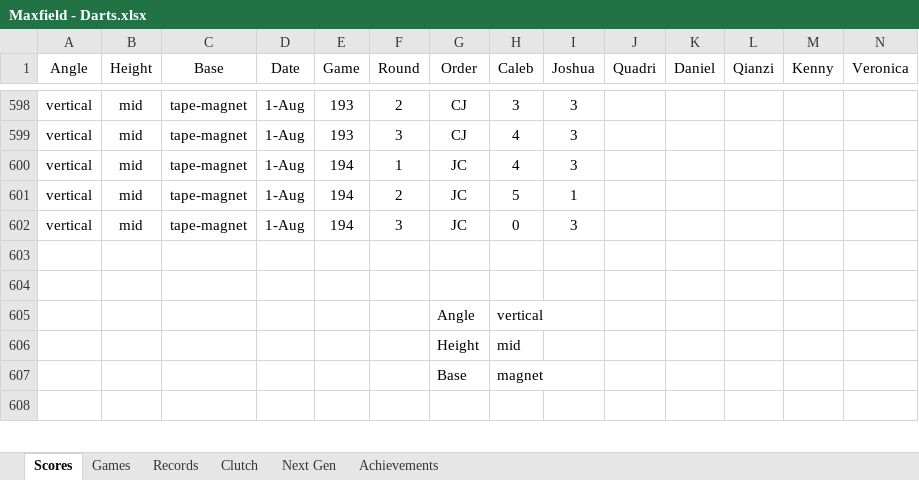
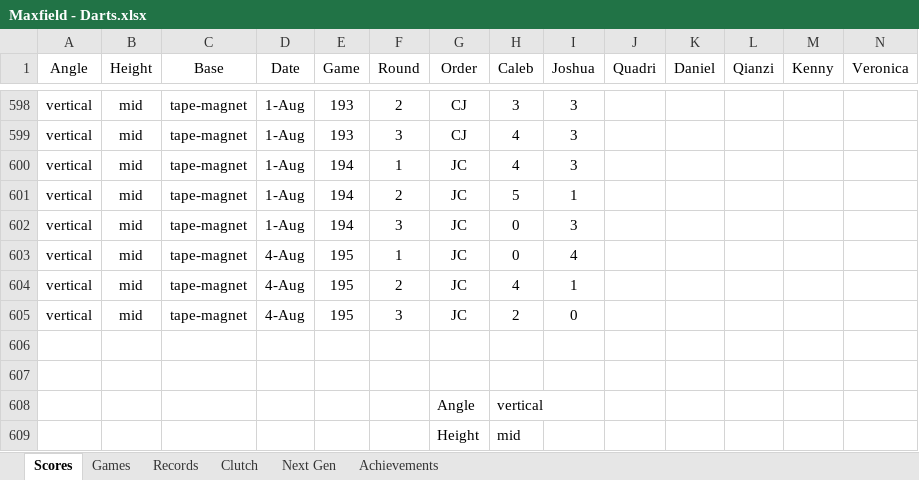
Before and after one commit to CalebSkinner1/DartsAnalysis, an Excel workbook: Maxfield - Darts.xlsx, sheet Scores, drawn as a sheet; only a part is shown, gaps mark what is left out; the shorter side is filled out with more unchanged rows; values as stored, in another font and other column widths than the file's, no borders; table styles not drawn; rows hold the shown columns only; the diff names each change by its address in the sheet, - before the commit and + after, or states it on an @@ line.

```diff
--- a/Maxfield - Darts.xlsx (sheet Scores)
+++ b/Maxfield - Darts.xlsx (sheet Scores)
+row 603: vertical | mid | tape-magnet | 4-Aug | 195 | 1 | JC | 0 | 4
+row 604: vertical | mid | tape-magnet | 4-Aug | 195 | 2 | JC | 4 | 1
+row 605: vertical | mid | tape-magnet | 4-Aug | 195 | 3 | JC | 2 | 0
```
Also changed, not shown: sheet Games, sheet Next Gen.
